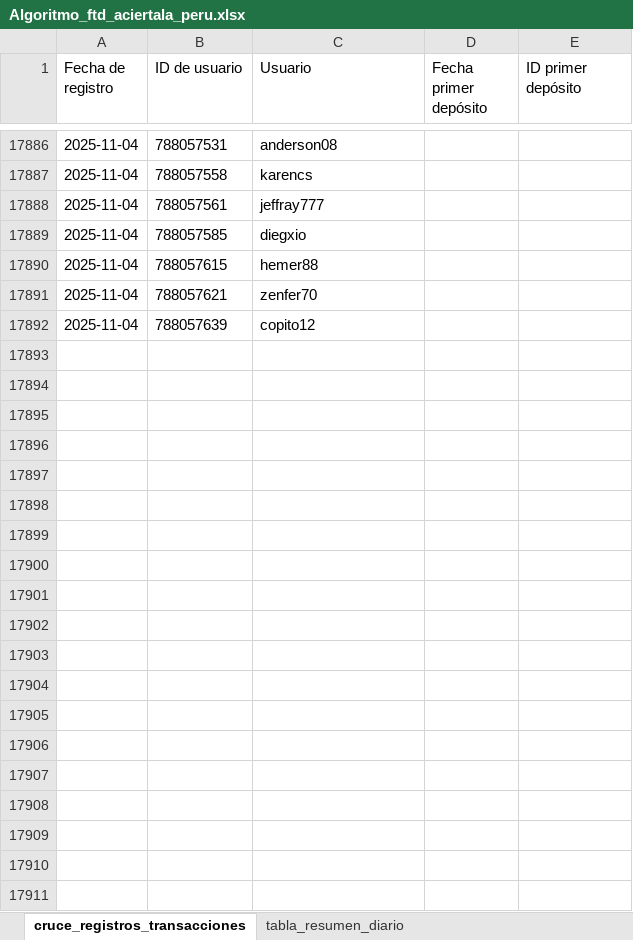
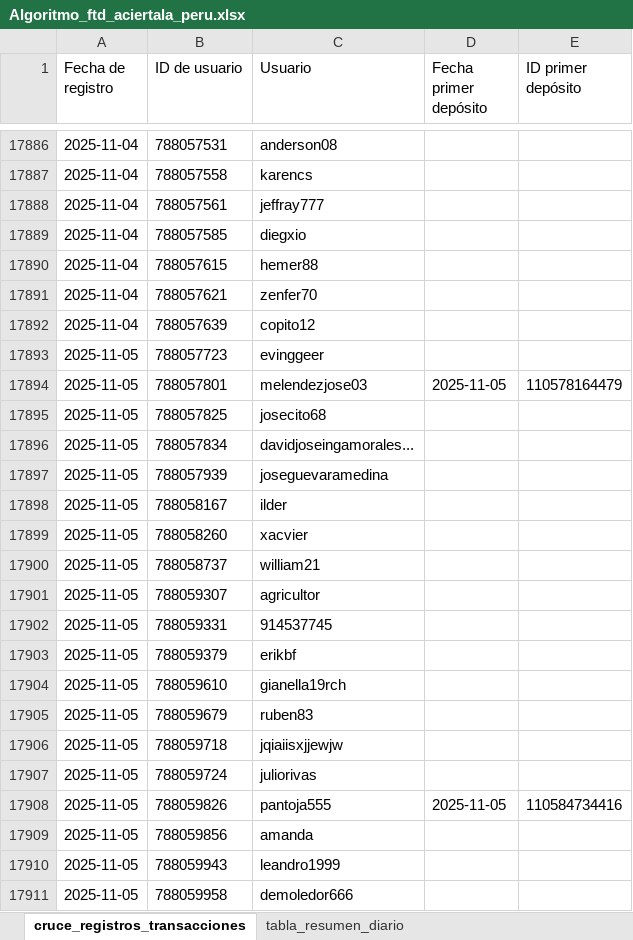
Before and after one commit to james5777/FTD-s-Aciertala, an Excel workbook: Algoritmo_ftd_aciertala_peru.xlsx, sheet cruce_registros_transacciones, drawn as a sheet; only a part is shown, gaps mark what is left out; values as stored, in another font and other column widths than the file's, no borders; table styles not drawn; the diff covers the shown part only; the diff names each change by its address in the sheet, - before the commit and + after, or states it on an @@ line.

```diff
--- a/Algoritmo_ftd_aciertala_peru.xlsx (sheet cruce_registros_transacciones)
+++ b/Algoritmo_ftd_aciertala_peru.xlsx (sheet cruce_registros_transacciones)
+row 17893: 2025-11-05 | 788057723 | evinggeer
+row 17894: 2025-11-05 | 788057801 | melendezjose03 | 2025-11-05 | 110578164479
+row 17895: 2025-11-05 | 788057825 | josecito68
+row 17896: 2025-11-05 | 788057834 | davidjoseingamorales...
+row 17897: 2025-11-05 | 788057939 | joseguevaramedina
+row 17898: 2025-11-05 | 788058167 | ilder
+row 17899: 2025-11-05 | 788058260 | xacvier
+row 17900: 2025-11-05 | 788058737 | william21
+row 17901: 2025-11-05 | 788059307 | agricultor
+row 17902: 2025-11-05 | 788059331 | 914537745
+row 17903: 2025-11-05 | 788059379 | erikbf
+row 17904: 2025-11-05 | 788059610 | gianella19rch
+row 17905: 2025-11-05 | 788059679 | ruben83
+row 17906: 2025-11-05 | 788059718 | jqiaiisxjjewjw
+row 17907: 2025-11-05 | 788059724 | juliorivas
+row 17908: 2025-11-05 | 788059826 | pantoja555 | 2025-11-05 | 110584734416
+row 17909: 2025-11-05 | 788059856 | amanda
+row 17910: 2025-11-05 | 788059943 | leandro1999
+row 17911: 2025-11-05 | 788059958 | demoledor666
```
Also changed, not shown: 69 added rows and 4 edited cells elsewhere in this sheet, sheet tabla_resumen_diario, hidden cells, Archivos/Diario-ACPE.xlsx, 5 other files.
